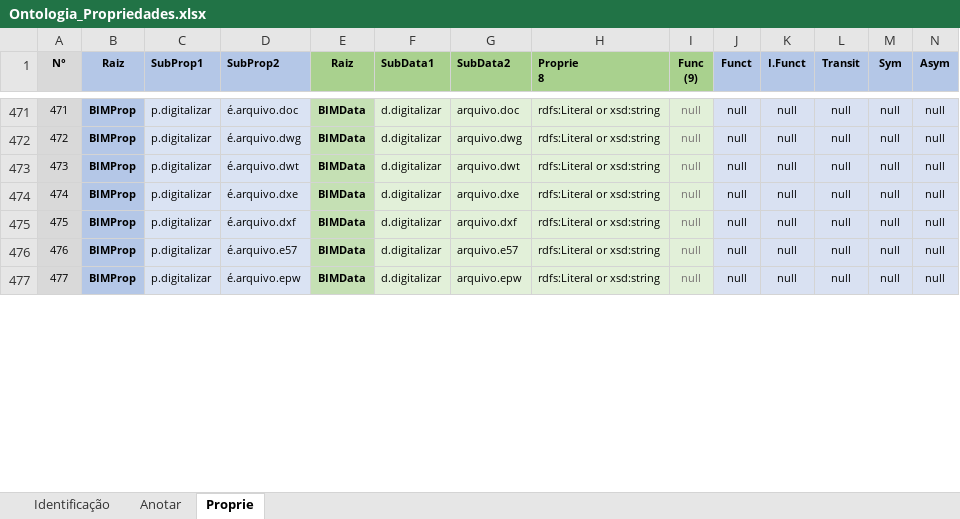
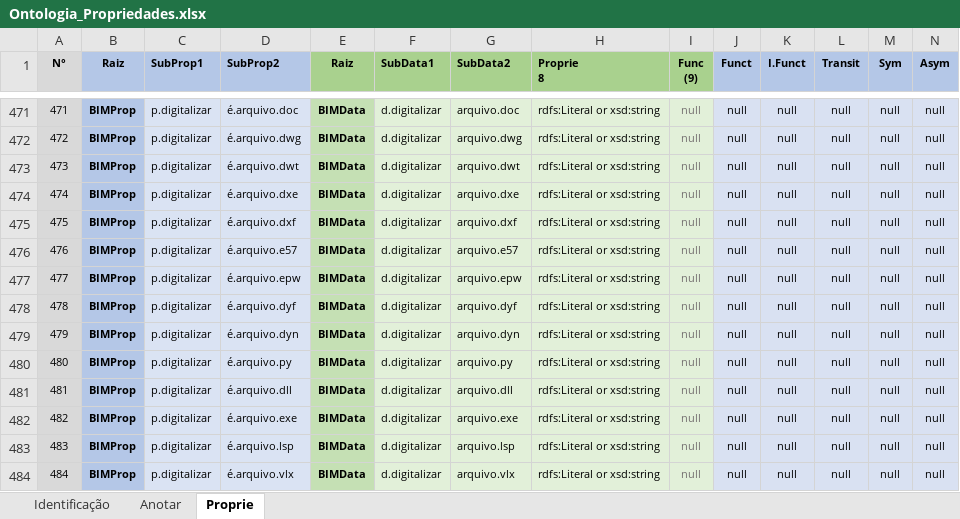
Before and after one commit to JLMenegotto/OntologiaBIM, an Excel workbook: Versão5/Ontologia_Propriedades.xlsx, sheet Proprie, drawn as a sheet; only a part is shown, gaps mark what is left out; values as stored, in another font and other column widths than the file's, no borders; conditional formats not drawn; rows hold the shown columns only; the diff covers the shown part only; the diff names each change by its address in the sheet, - before the commit and + after, or states it on an @@ line.

Commit message:
Add files via upload

```diff
--- a/Versão5/Ontologia_Propriedades.xlsx (sheet Proprie)
+++ b/Versão5/Ontologia_Propriedades.xlsx (sheet Proprie)
+row 478: 478 | BIMProp | p.digitalizar | é.arquivo.dyf | BIMData | d.digitalizar | arquivo.dyf | rdfs:Literal or xsd:string | null | null | null | null | null | null
+row 479: 479 | BIMProp | p.digitalizar | é.arquivo.dyn | BIMData | d.digitalizar | arquivo.dyn | rdfs:Literal or xsd:string | null | null | null | null | null | null
+row 480: 480 | BIMProp | p.digitalizar | é.arquivo.py | BIMData | d.digitalizar | arquivo.py | rdfs:Literal or xsd:string | null | null | null | null | null | null
+row 481: 481 | BIMProp | p.digitalizar | é.arquivo.dll | BIMData | d.digitalizar | arquivo.dll | rdfs:Literal or xsd:string | null | null | null | null | null | null
+row 482: 482 | BIMProp | p.digitalizar | é.arquivo.exe | BIMData | d.digitalizar | arquivo.exe | rdfs:Literal or xsd:string | null | null | null | null | null | null
+row 483: 483 | BIMProp | p.digitalizar | é.arquivo.lsp | BIMData | d.digitalizar | arquivo.lsp | rdfs:Literal or xsd:string | null | null | null | null | null | null
+row 484: 484 | BIMProp | p.digitalizar | é.arquivo.vlx | BIMData | d.digitalizar | arquivo.vlx | rdfs:Literal or xsd:string | null | null | null | null | null | null
```
Also changed, not shown: 2 removed rows, 57 edited cells and row numbers in column A elsewhere in this sheet, sheet Identificação, formulas that keep their value.
